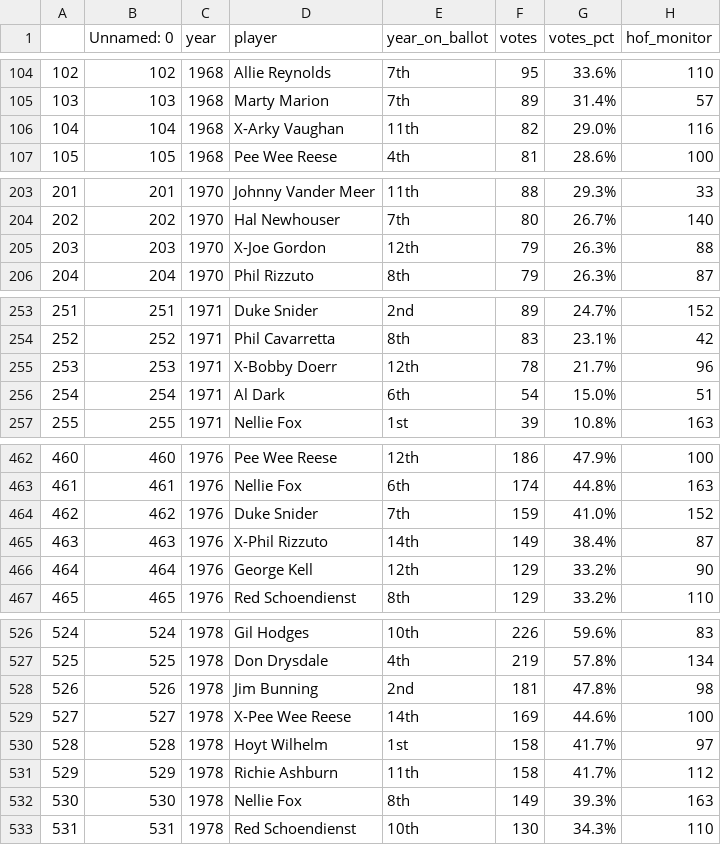
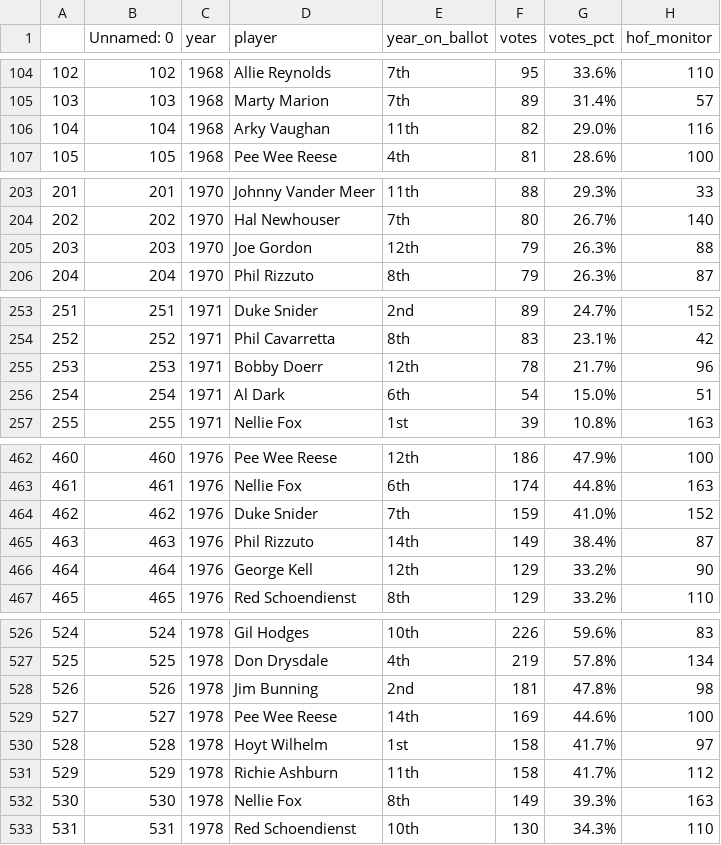
Before and after one commit to aclozovoy/baseballhof, a CSV file: HOF_voting_clean.csv, drawn as a sheet; only a part is shown, gaps mark what is left out; the diff covers the shown part only; the diff names each change by its address in the sheet, - before the commit and + after, or states it on an @@ line.

```diff
--- a/HOF_voting_clean.csv
+++ b/HOF_voting_clean.csv
-D106 (player): X-Arky Vaughan
+D106 (player): Arky Vaughan
-D205 (player): X-Joe Gordon
+D205 (player): Joe Gordon
-D255 (player): X-Bobby Doerr
+D255 (player): Bobby Doerr
-D465 (player): X-Phil Rizzuto
+D465 (player): Phil Rizzuto
-D529 (player): X-Pee Wee Reese
+D529 (player): Pee Wee Reese
```
Also changed, not shown: 22 edited cells elsewhere in this file, 1 other file.
